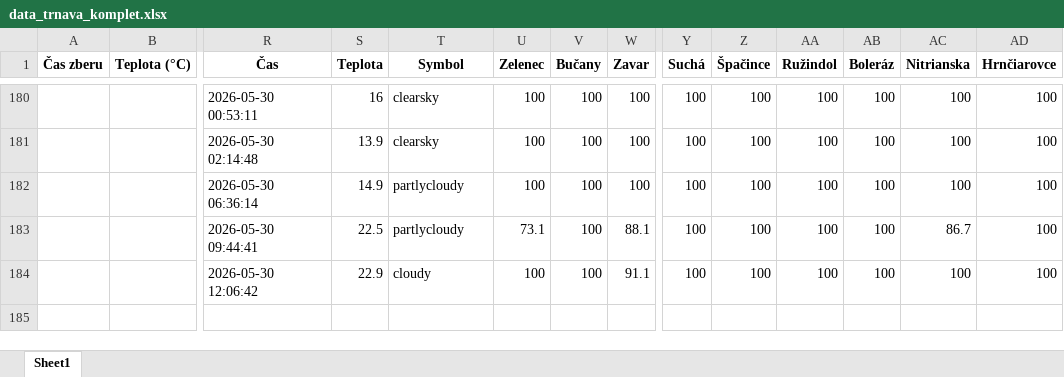
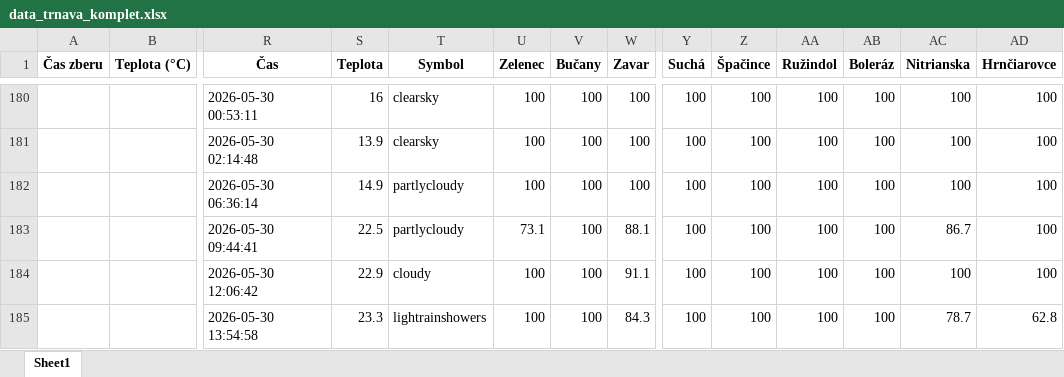
Before and after one commit to prifisch/trnava-traffic-monitor, an Excel workbook: data_trnava_komplet.xlsx, sheet Sheet1, drawn as a sheet; only a part is shown, gaps mark what is left out; values as stored, in another font and other column widths than the file's, no borders; rows hold the shown columns only; the diff names each change by its address in the sheet, - before the commit and + after, or states it on an @@ line.

```diff
--- a/data_trnava_komplet.xlsx (sheet Sheet1)
+++ b/data_trnava_komplet.xlsx (sheet Sheet1)
+row 185:  |  | 2026-05-30 13:54:58 | 23.3 | lightrainshowers | 100 | 100 | 84.3 | 100 | 100 | 100 | 100 | 78.7 | 62.8
```
Also changed, not shown: 1 other file.
